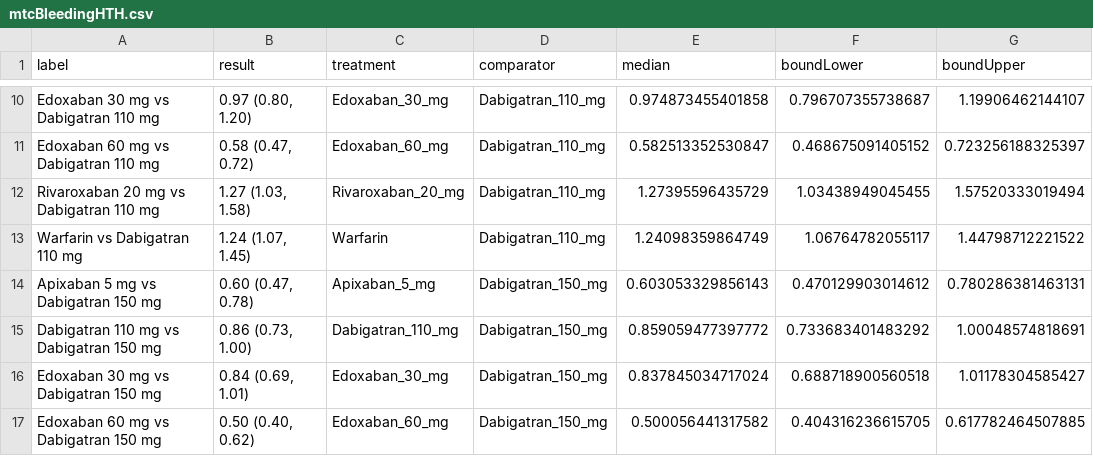
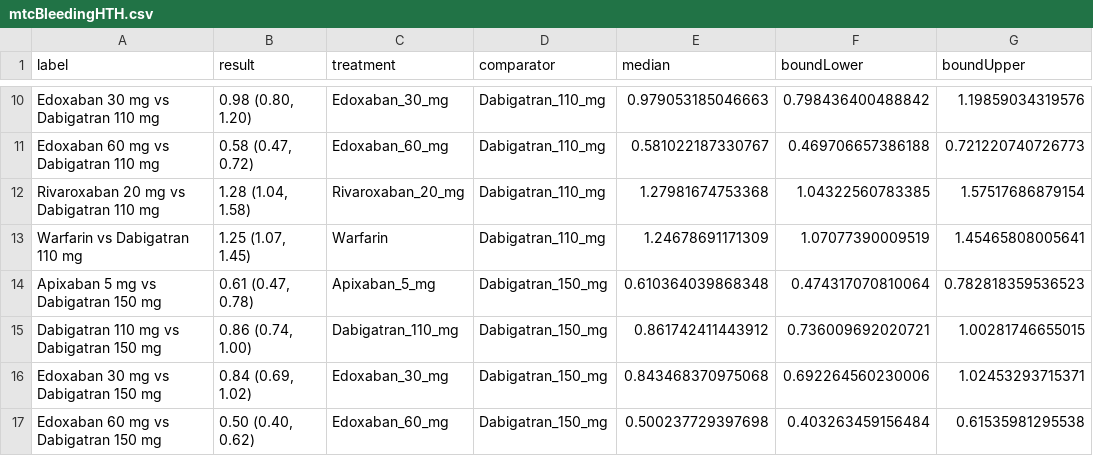
Before and after one commit to benjamin-chan/NOAC, a CSV file: mtcBleedingHTH.csv, drawn as a sheet; only a part is shown, gaps mark what is left out; the diff covers the shown part only.

```diff
--- a/mtcBleedingHTH.csv
+++ b/mtcBleedingHTH.csv
@@ -10,8 +10,8 @@
-"Edoxaban 30 mg vs Dabigatran 110 mg","0.97 (0.80, 1.20)","Edoxaban_30_mg","Dabigatran_110_mg",0.974873455401858,0.796707355738687,1.19906462144107
-"Edoxaban 60 mg vs Dabigatran 110 mg","0.58 (0.47, 0.72)","Edoxaban_60_mg","Dabigatran_110_mg",0.582513352530847,0.468675091405152,0.723256188325397
-"Rivaroxaban 20 mg vs Dabigatran 110 mg","1.27 (1.03, 1.58)","Rivaroxaban_20_mg","Dabigatran_110_mg",1.27395596435729,1.03438949045455,1.57520333019494
-"Warfarin vs Dabigatran 110 mg","1.24 (1.07, 1.45)","Warfarin","Dabigatran_110_mg",1.24098359864749,1.06764782055117,1.44798712221522
-"Apixaban 5 mg vs Dabigatran 150 mg","0.60 (0.47, 0.78)","Apixaban_5_mg","Dabigatran_150_mg",0.603053329856143,0.470129903014612,0.780286381463131
-"Dabigatran 110 mg vs Dabigatran 150 mg","0.86 (0.73, 1.00)","Dabigatran_110_mg","Dabigatran_150_mg",0.859059477397772,0.733683401483292,1.00048574818691
-"Edoxaban 30 mg vs Dabigatran 150 mg","0.84 (0.69, 1.01)","Edoxaban_30_mg","Dabigatran_150_mg",0.837845034717024,0.688718900560518,1.01178304585427
-"Edoxaban 60 mg vs Dabigatran 150 mg","0.50 (0.40, 0.62)","Edoxaban_60_mg","Dabigatran_150_mg",0.500056441317582,0.404316236615705,0.617782464507885
+"Edoxaban 30 mg vs Dabigatran 110 mg","0.98 (0.80, 1.20)","Edoxaban_30_mg","Dabigatran_110_mg",0.979053185046663,0.798436400488842,1.19859034319576
+"Edoxaban 60 mg vs Dabigatran 110 mg","0.58 (0.47, 0.72)","Edoxaban_60_mg","Dabigatran_110_mg",0.581022187330767,0.469706657386188,0.721220740726773
+"Rivaroxaban 20 mg vs Dabigatran 110 mg","1.28 (1.04, 1.58)","Rivaroxaban_20_mg","Dabigatran_110_mg",1.27981674753368,1.04322560783385,1.57517686879154
+"Warfarin vs Dabigatran 110 mg","1.25 (1.07, 1.45)","Warfarin","Dabigatran_110_mg",1.24678691171309,1.07077390009519,1.45465808005641
+"Apixaban 5 mg vs Dabigatran 150 mg","0.61 (0.47, 0.78)","Apixaban_5_mg","Dabigatran_150_mg",0.610364039868348,0.474317070810064,0.782818359536523
+"Dabigatran 110 mg vs Dabigatran 150 mg","0.86 (0.74, 1.00)","Dabigatran_110_mg","Dabigatran_150_mg",0.861742411443912,0.736009692020721,1.00281746655015
+"Edoxaban 30 mg vs Dabigatran 150 mg","0.84 (0.69, 1.02)","Edoxaban_30_mg","Dabigatran_150_mg",0.843468370975068,0.692264560230006,1.02453293715371
+"Edoxaban 60 mg vs Dabigatran 150 mg","0.50 (0.40, 0.62)","Edoxaban_60_mg","Dabigatran_150_mg",0.500237729397698,0.403263459156484,0.61535981295538
```
Also changed, not shown: 133 edited cells elsewhere in this file, mtcMIHTH.csv, mtcMortalityHTH.csv, 57 other files.
